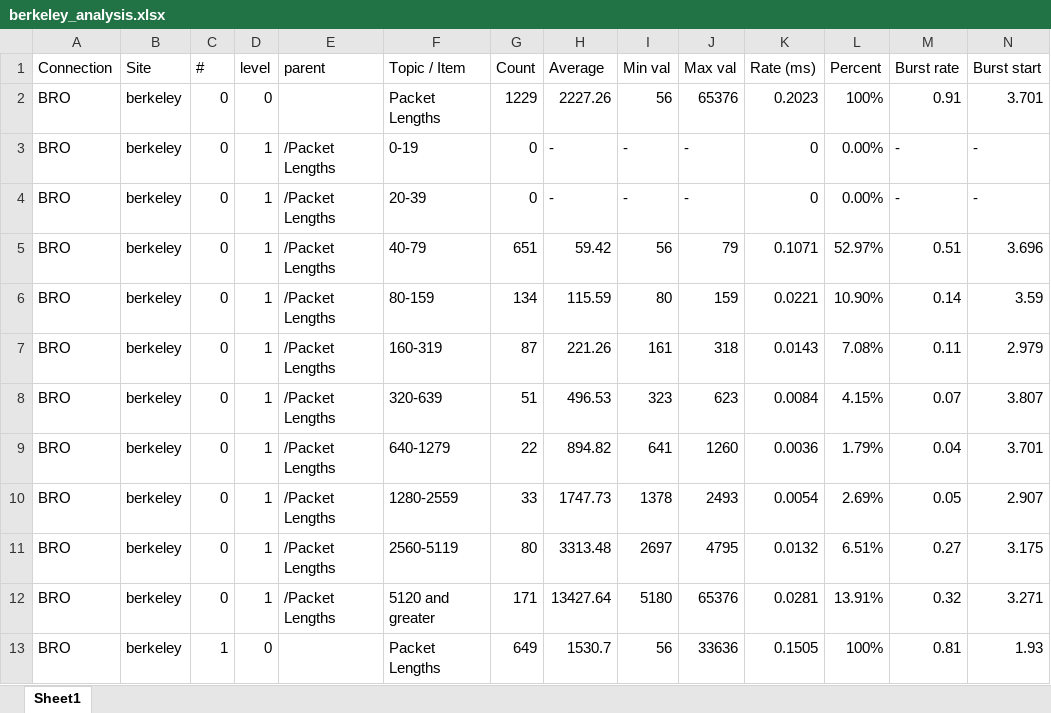
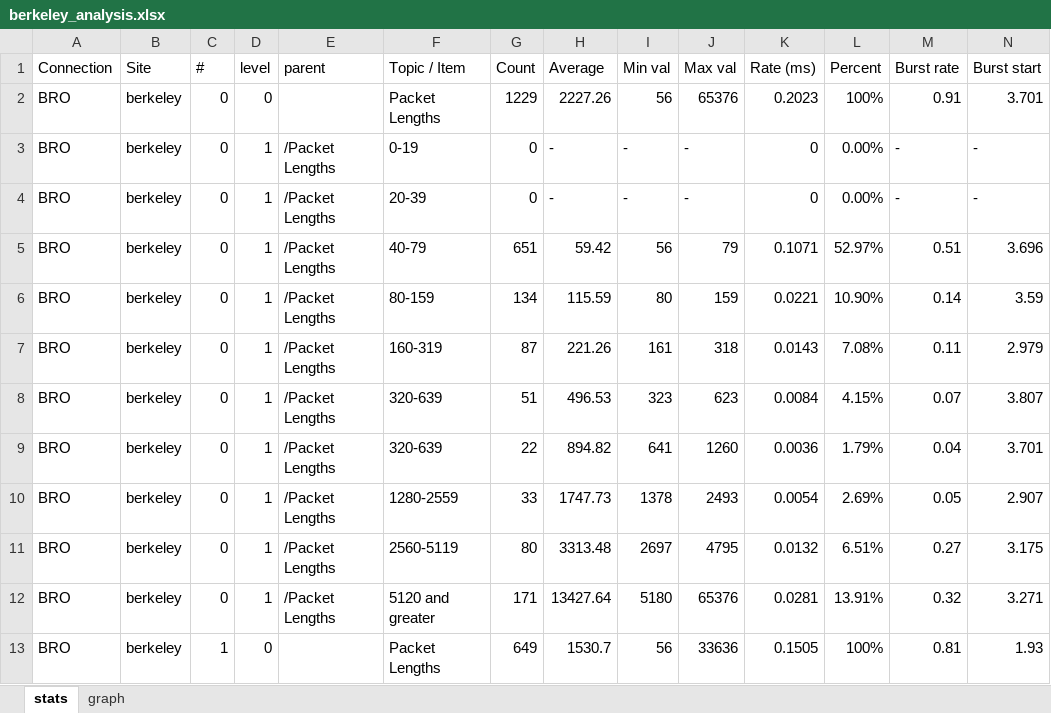
Before and after one commit to markadivalerio/security_lab5, an Excel workbook: part2/all_stats/berkeley_analysis.xlsx, sheet stats, drawn as a sheet; only a part is shown; values as stored, in another font and other column widths than the file's, no cell formats; charts and pictures not drawn; the diff names each change by its address in the sheet, - before the commit and + after, or states it on an @@ line.

```diff
--- a/part2/all_stats/berkeley_analysis.xlsx (sheet stats)
+++ b/part2/all_stats/berkeley_analysis.xlsx (sheet stats)
-sheet tab: Sheet1
+sheet tab: stats
+sheet tab: graph
-F9 (Topic / Item): 640-1279
+F9 (Topic / Item): 320-639
```
Also changed, not shown: cell formats, charts or pictures, part2/all_stats/ASU.xlsx, part2/all_stats/CMU.xlsx, 1 other file.
